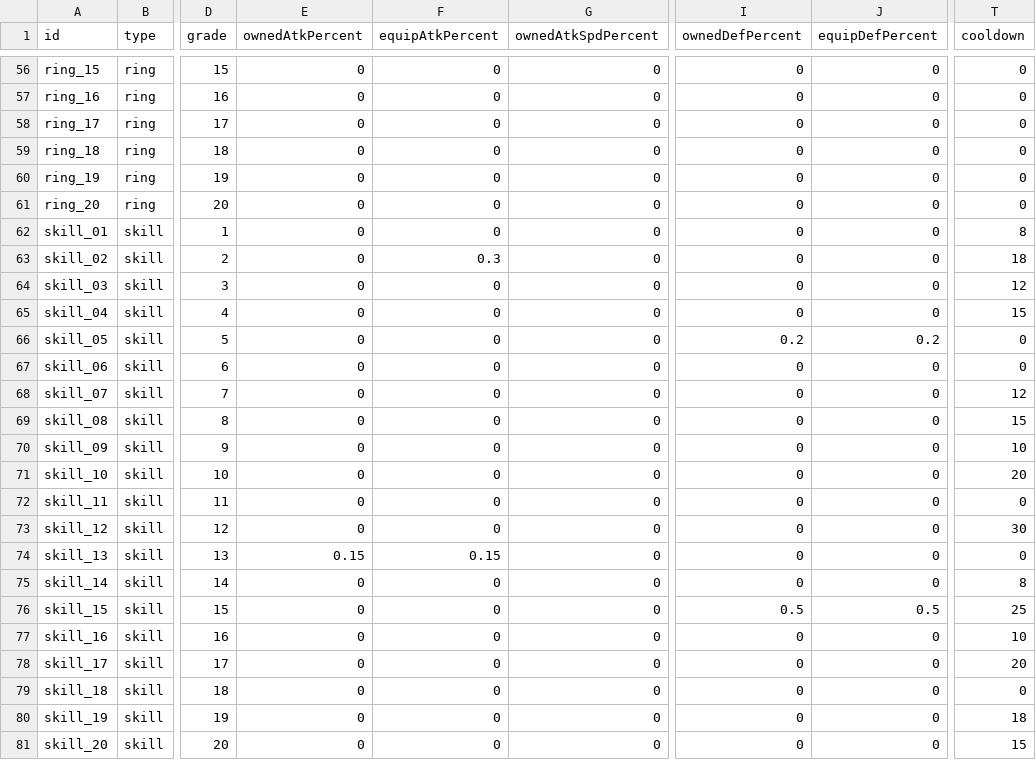
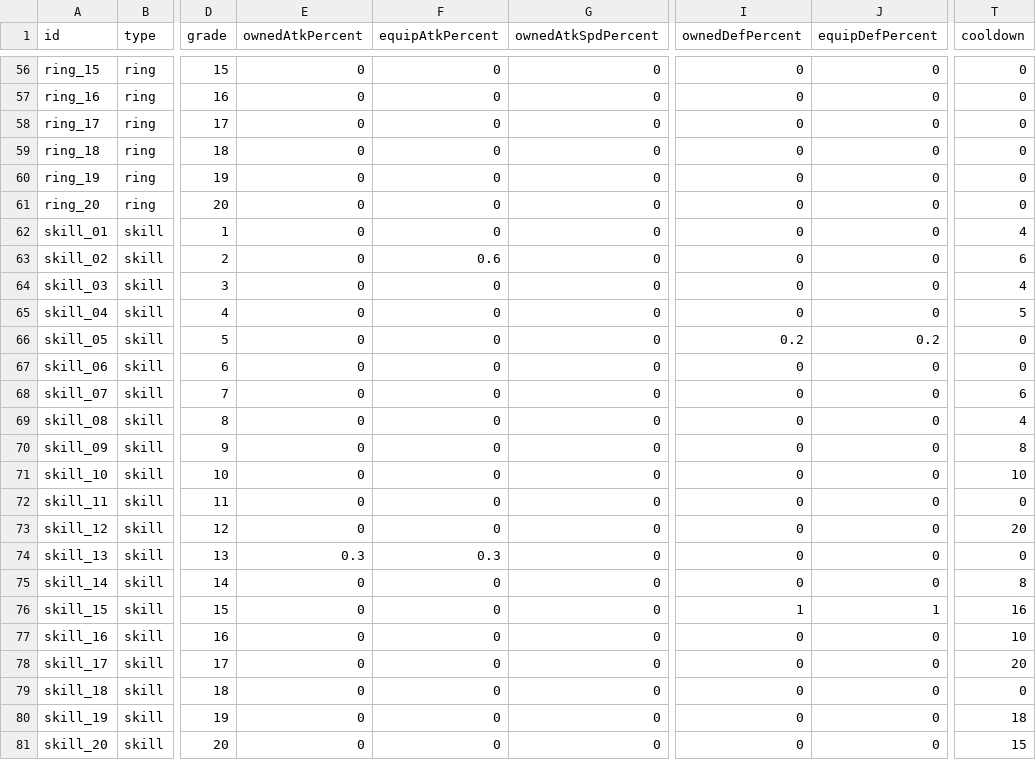
Before and after one commit to dlwotjd0702/AUTORPG, a TSV file: Assets/StreamingAssets/equipment.tsv, drawn as a sheet; only a part is shown, gaps mark what is left out; the diff names each change by its address in the sheet, - before the commit and + after, or states it on an @@ line.

```diff
--- a/Assets/StreamingAssets/equipment.tsv
+++ b/Assets/StreamingAssets/equipment.tsv
-T62 (cooldown): 8
+T62 (cooldown): 4
-F63 (equipAtkPercent): 0.3
+F63 (equipAtkPercent): 0.6
-T63 (cooldown): 18
+T63 (cooldown): 6
-T64 (cooldown): 12
+T64 (cooldown): 4
-T65 (cooldown): 15
+T65 (cooldown): 5
-T68 (cooldown): 12
+T68 (cooldown): 6
-T69 (cooldown): 15
+T69 (cooldown): 4
-T70 (cooldown): 10
+T70 (cooldown): 8
-T71 (cooldown): 20
+T71 (cooldown): 10
-T73 (cooldown): 30
+T73 (cooldown): 20
-E74 (ownedAtkPercent): 0.15
+E74 (ownedAtkPercent): 0.3
-F74 (equipAtkPercent): 0.15
+F74 (equipAtkPercent): 0.3
-I76 (ownedDefPercent): 0.5
+I76 (ownedDefPercent): 1
-J76 (equipDefPercent): 0.5
+J76 (equipDefPercent): 1
-T76 (cooldown): 25
+T76 (cooldown): 16
```
Also changed, not shown: 2 other files.
